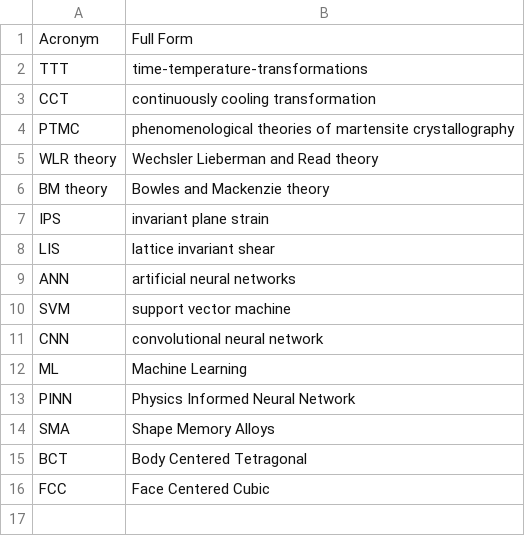
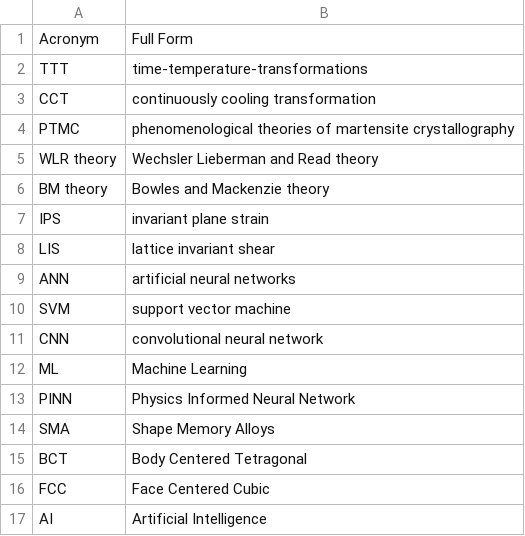
Before and after one commit to anilkunwar/martensitic_alloys, a CSV file: nomenclature.csv, drawn as a sheet; the diff names each change by its address in the sheet, - before the commit and + after, or states it on an @@ line.

Commit message:
Update nomenclature.csv

```diff
--- a/nomenclature.csv
+++ b/nomenclature.csv
+row 17: AI | Artificial Intelligence
```
